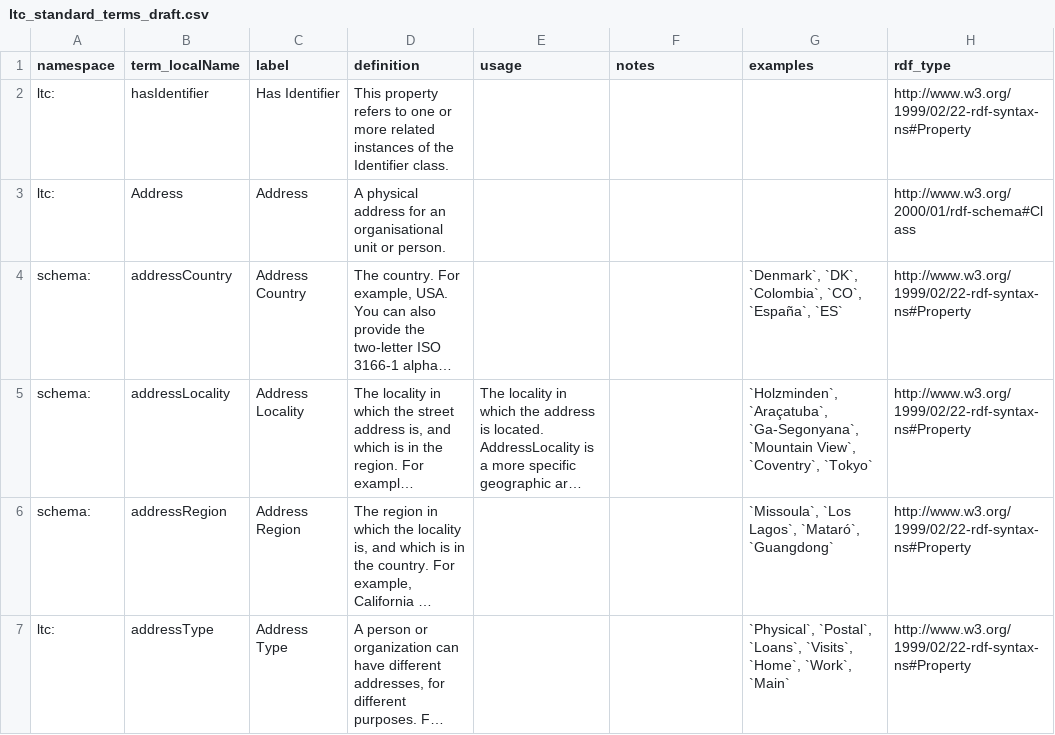
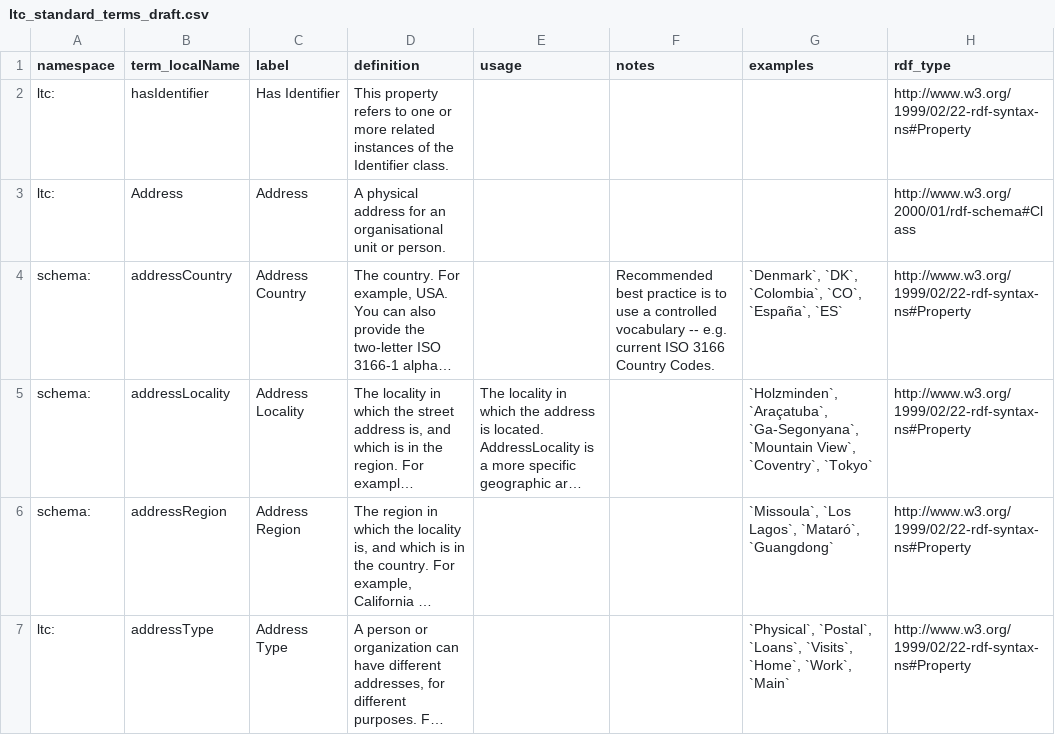
Before and after one commit to tdwg/cd, a CSV file: standard/terms/ltc_standard_terms_draft.csv, drawn as a sheet; only a part is shown; long unchanged cells end in …; the diff names each change by its address in the sheet, - before the commit and + after, or states it on an @@ line.

Commit message:
add note to Address.addressCountry field
relates to #455

```diff
--- a/standard/terms/ltc_standard_terms_draft.csv
+++ b/standard/terms/ltc_standard_terms_draft.csv
-F4 (notes): (empty)
+F4 (notes): Recommended best practice is to use a controlled vocabulary -- e.g. current ISO 3166 Country Codes.
```
